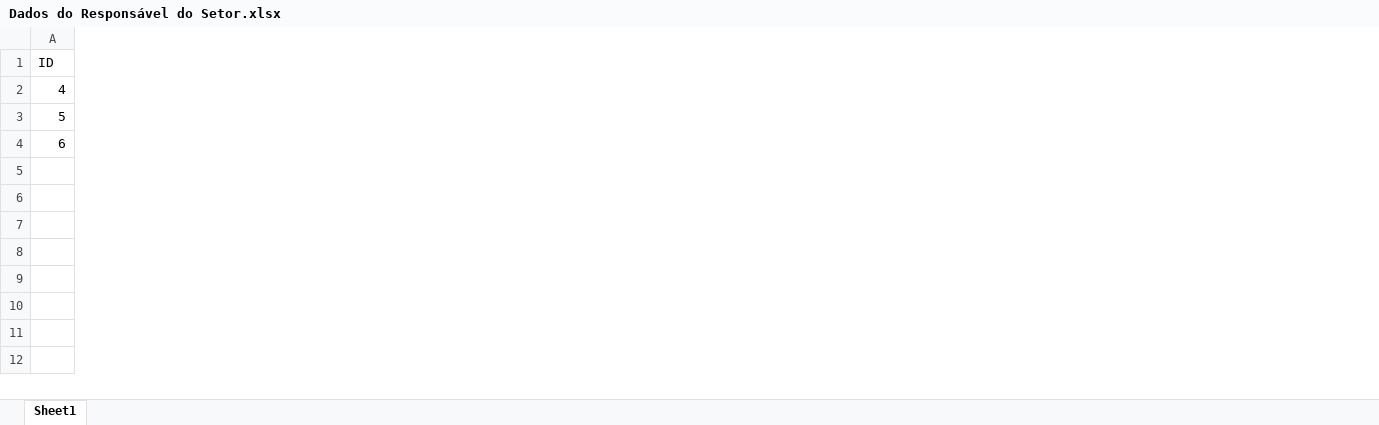
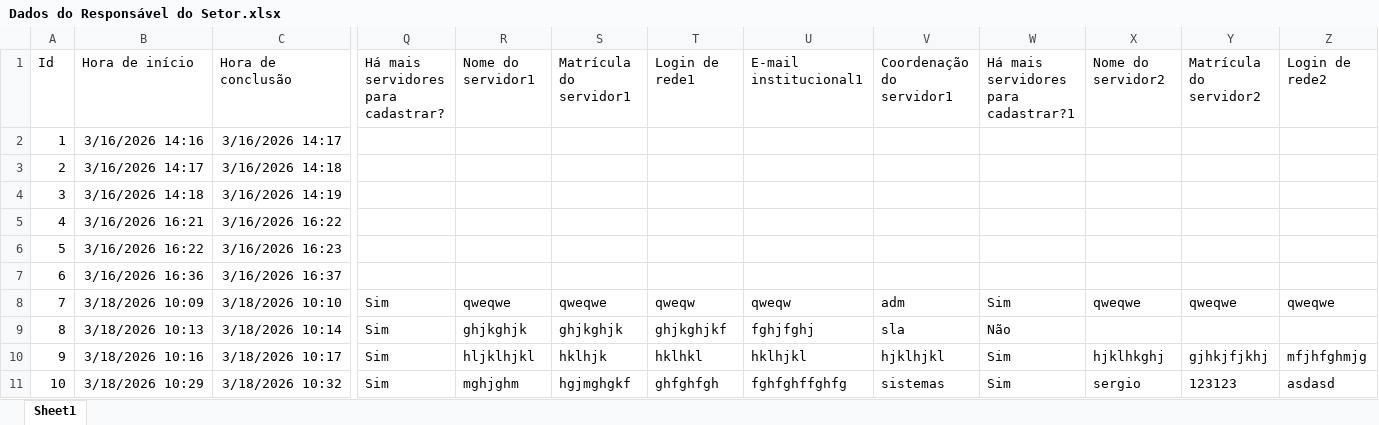
Before and after one commit to Luisbmth/FormStruct, an Excel workbook: Dados do Responsável do Setor.xlsx, sheet Sheet1, drawn as a sheet; only a part is shown, gaps mark what is left out; values as stored, in another font and other column widths than the file's, no borders; table styles not drawn; addresses are those after the commit; rows hold the shown columns only; the diff covers the shown part only; the diff names each change by its address in the sheet, - before the commit and + after, or states it on an @@ line.

```diff
--- a/Dados do Responsável do Setor.xlsx (sheet Sheet1)
+++ b/Dados do Responsável do Setor.xlsx (sheet Sheet1)
+column B, row 1: Hora de início; rows 5-7: 3/16/2026 16:21 | 3/16/2026 16:22 | 3/16/2026 16:36
+column C, row 1: Hora de conclusão; rows 5-7: 3/16/2026 16:22 | 3/16/2026 16:23 | 3/16/2026 16:37
+column Q, row 1: Há mais servidores para cadastrar?
+column R, row 1: Nome do servidor1
+column S, row 1: Matrícula do servidor1
+column T, row 1: Login de rede1
+column U, row 1: E-mail institucional1
+column V, row 1: Coordenação do servidor1
+column W, row 1: Há mais servidores para cadastrar?1
+column X, row 1: Nome do servidor2
+column Y, row 1: Matrícula do servidor2
+column Z, row 1: Login de rede2
-A1: ID
+A1: Id
+row 2: 1 | 3/16/2026 14:16 | 3/16/2026 14:17
+row 3: 2 | 3/16/2026 14:17 | 3/16/2026 14:18
+row 4: 3 | 3/16/2026 14:18 | 3/16/2026 14:19
+row 8: 7 | 3/18/2026 10:09 | 3/18/2026 10:10 | Sim | qweqwe | qweqwe | qweqw | qweqw | adm | Sim | qweqwe | qweqwe | qweqwe
+row 9: 8 | 3/18/2026 10:13 | 3/18/2026 10:14 | Sim | ghjkghjk | ghjkghjk | ghjkghjkf | fghjfghj | sla | Não
+row 10: 9 | 3/18/2026 10:16 | 3/18/2026 10:17 | Sim | hljklhjkl | hklhjk | hklhkl | hklhjkl | hjklhjkl | Sim | hjklhkghj | gjhkjfjkhj | mfjhfghmjg
+row 11: 10 | 3/18/2026 10:29 | 3/18/2026 10:32 | Sim | mghjghm | hgjmghgkf | ghfghfgh | fghfghffghfg | sistemas | Sim | sergio | 123123 | asdasd
```
Also changed, not shown: 45 added columns, 3 removed columns and 3 edited cells elsewhere in this sheet, cadastro_rede_tamanho_fixo.xlsx, 2 other files.
